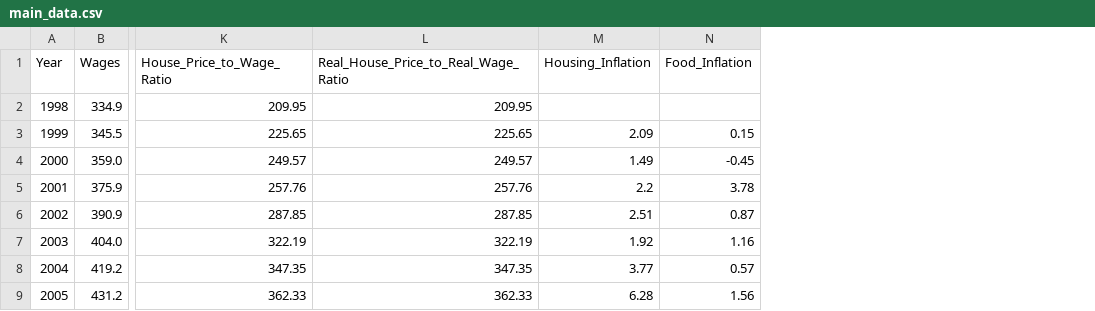
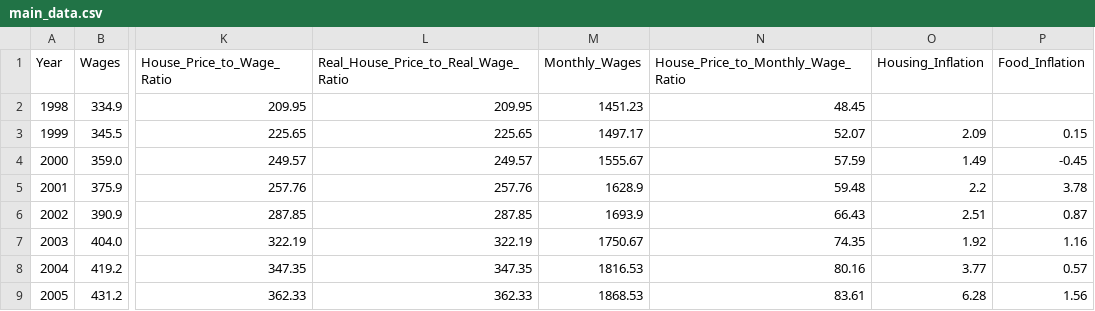
Before and after one commit to Ben-Morgan536/Are-Young-People-Priced-Out-of-Life-Project, a CSV file: data/Processed/main_data.csv, drawn as a sheet; only a part is shown, gaps mark what is left out; the diff names each change by its address in the sheet, - before the commit and + after, or states it on an @@ line.

Commit message:
Adding a new variable monthly wage

```diff
--- a/data/Processed/main_data.csv
+++ b/data/Processed/main_data.csv
+column M (Monthly_Wages), rows 2-9: 1451.23 | 1497.17 | 1555.67 | 1628.9 | 1693.9 | 1750.67 | 1816.53 | 1868.53
+column N, rows 1-9: House_Price_to_Monthly_Wage_Ratio | 48.45 | 52.07 | 57.59 | 59.48 | 66.43 | 74.35 | 80.16 | 83.61
```
Also changed, not shown: data/Processed/main_data_short.csv, 2 other files.
